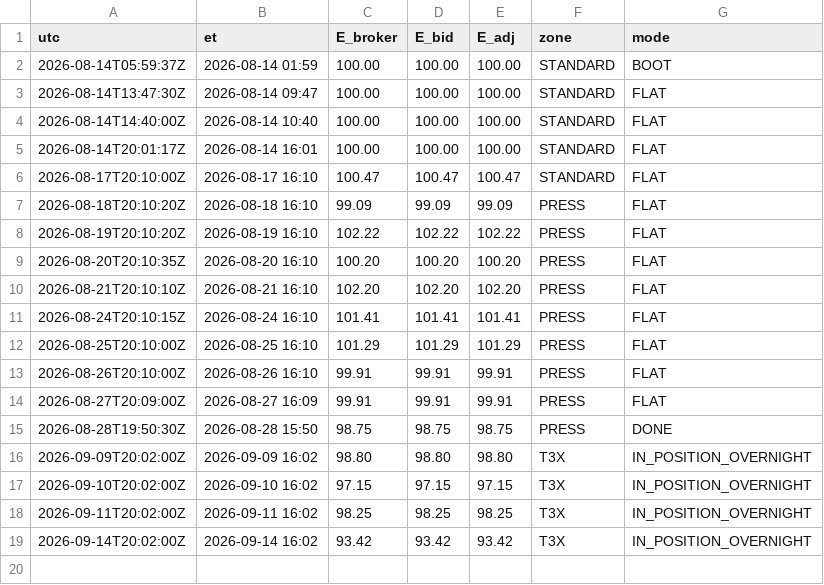
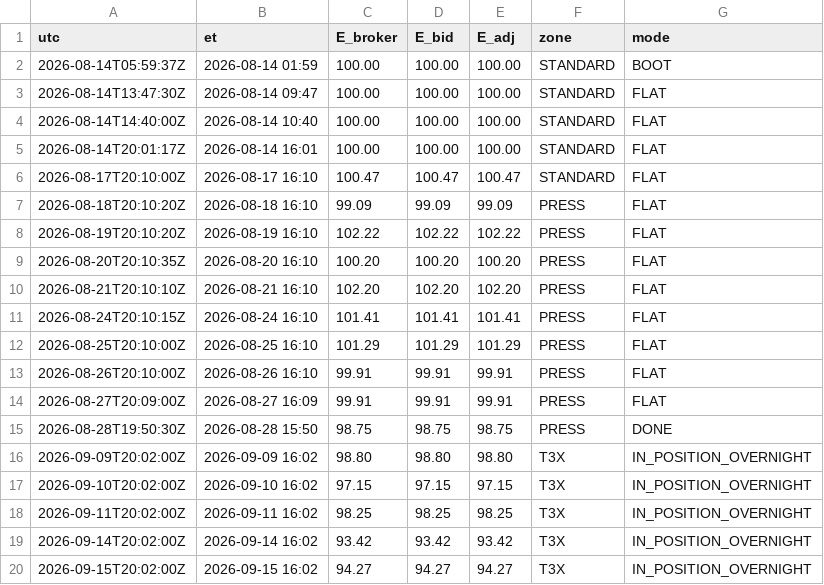
Before and after one commit to mfa8/test-trading, a CSV file: trader/equity.csv, drawn as a sheet; the diff names each change by its address in the sheet, - before the commit and + after, or states it on an @@ line.

```diff
--- a/trader/equity.csv
+++ b/trader/equity.csv
+row 20: 2026-09-15T20:02:00Z | 2026-09-15 16:02 | 94.27 | 94.27 | 94.27 | T3X | IN_POSITION_OVERNIGHT
```
Also changed, not shown: 4 other files.
